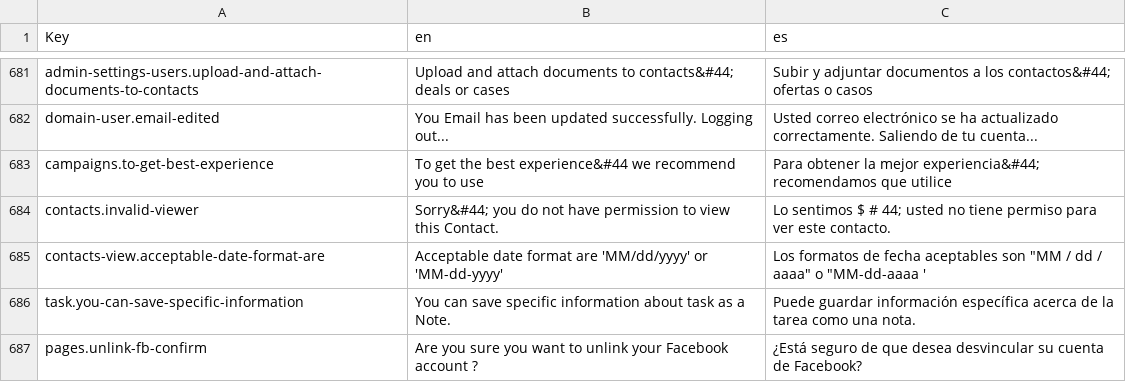
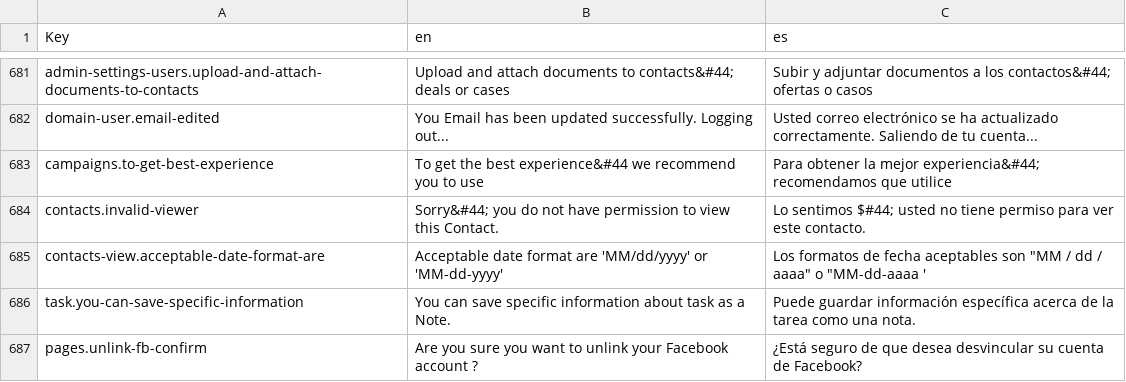
Before and after one commit to polobit/testproject, a CSV file: agile-frontend/WebContent/locales/csv/i18n.csv, drawn as a sheet; only a part is shown, gaps mark what is left out; the diff covers the shown part only.

```diff
--- a/agile-frontend/WebContent/locales/csv/i18n.csv
+++ b/agile-frontend/WebContent/locales/csv/i18n.csv
@@ -683,3 +683,3 @@ domain-user.email-edited,You Email has been updated successfully. Logging out...
 campaigns.to-get-best-experience,To get the best experience&#44  we recommend you to use,Para obtener la mejor experiencia&#44; recomendamos que utilice
-contacts.invalid-viewer,Sorry&#44; you do not have permission to view this Contact.,Lo sentimos $ # 44; usted no tiene permiso para ver este contacto.
+contacts.invalid-viewer,Sorry&#44; you do not have permission to view this Contact.,Lo sentimos $#44; usted no tiene permiso para ver este contacto.
 contacts-view.acceptable-date-format-are,Acceptable date format are 'MM/dd/yyyy' or 'MM-dd-yyyy',"Los formatos de fecha aceptables son ""MM / dd / aaaa"" o ""MM-dd-aaaa '"
```
Also changed, not shown: 35 added rows elsewhere in this file, 16 other files.
